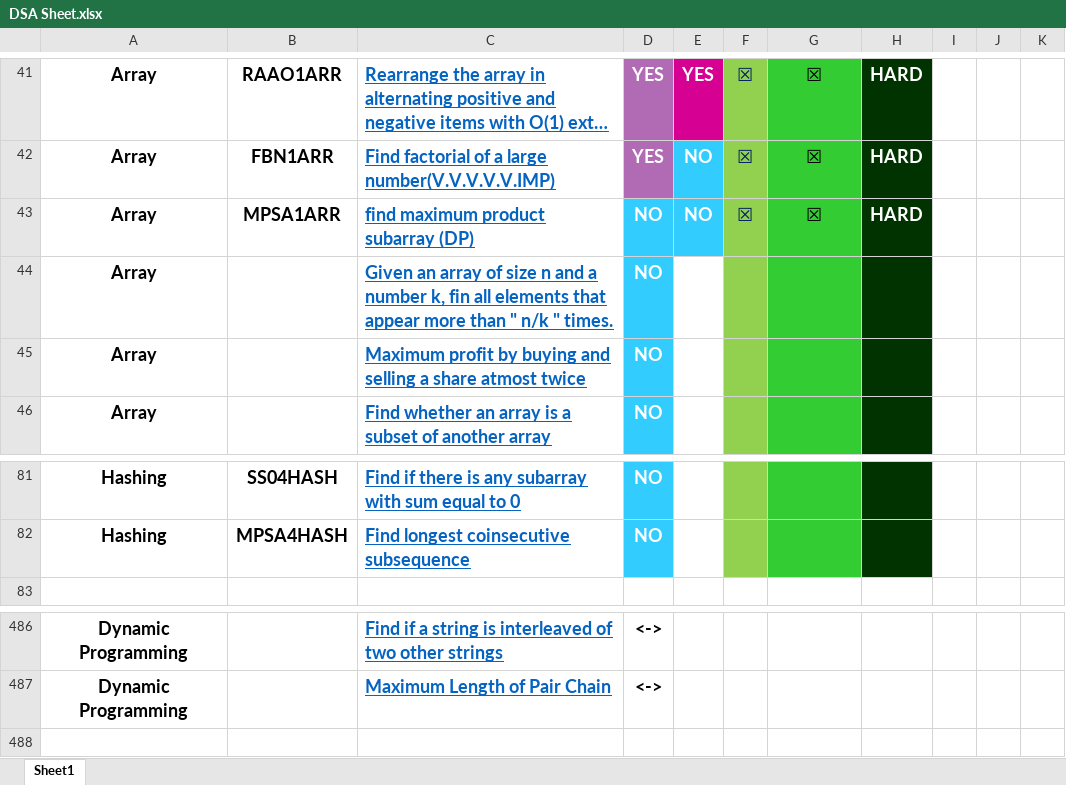
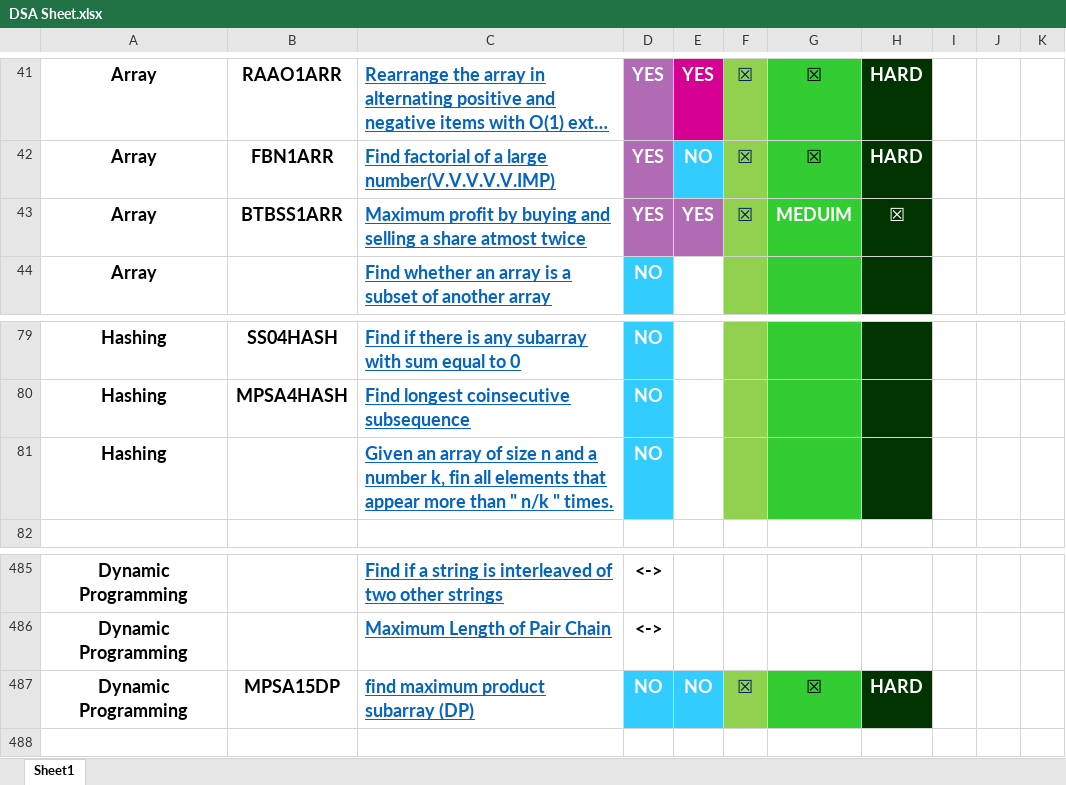
Before and after one commit to vishwajeetvb/DSA, an Excel workbook: DSA Sheet.xlsx, sheet Sheet1, drawn as a sheet; only a part is shown, gaps mark what is left out; long unchanged cells end in …; values as stored, in another font and other column widths than the file's, no borders; removed rows and columns are numbered as before the commit, all else as after; the diff names each change by its address in the sheet, - before the commit and + after, or states it on an @@ line.

```diff
--- a/DSA Sheet.xlsx (sheet Sheet1)
+++ b/DSA Sheet.xlsx (sheet Sheet1)
-row 43: Array | MPSA1ARR | find maximum product subarray (DP) | NO | NO | ☒ | ☒ | HARD
-row 44: Array |  | Given an array of size n and a number k, fin all elements that appear more than " n/k " times. | NO
-B43: (empty)
+B43: BTBSS1ARR
-D43: NO
+D43: YES
-D43 fill: #33CCFF
+D43 fill: #B16BB5
-E43: (empty)
+E43: YES
-E43 fill: none
+E43 fill: #B16BB5
-F43: (empty)
+F43: ☒
-G43: (empty)
+G43: MEDUIM
-H43: (empty)
+H43: ☒
+row 81: Hashing |  | Given an array of size n and a number k, fin all elements that appear more than " n/k " times. | NO
+row 487: Dynamic Programming | MPSA15DP | find maximum product subarray (DP) | NO | NO | ☒ | ☒ | HARD
```
Also changed, not shown: 1 other file.
